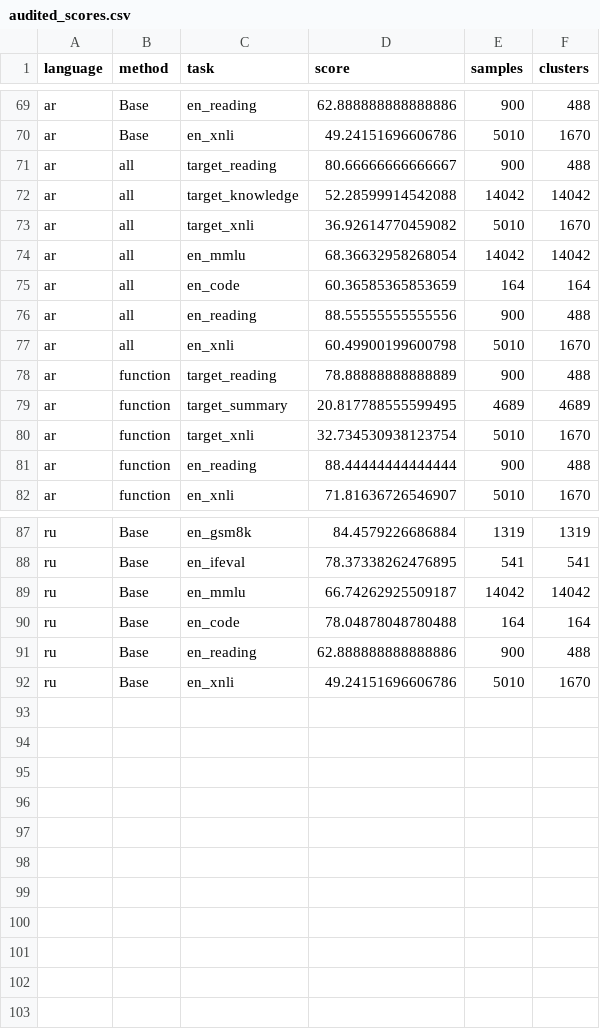
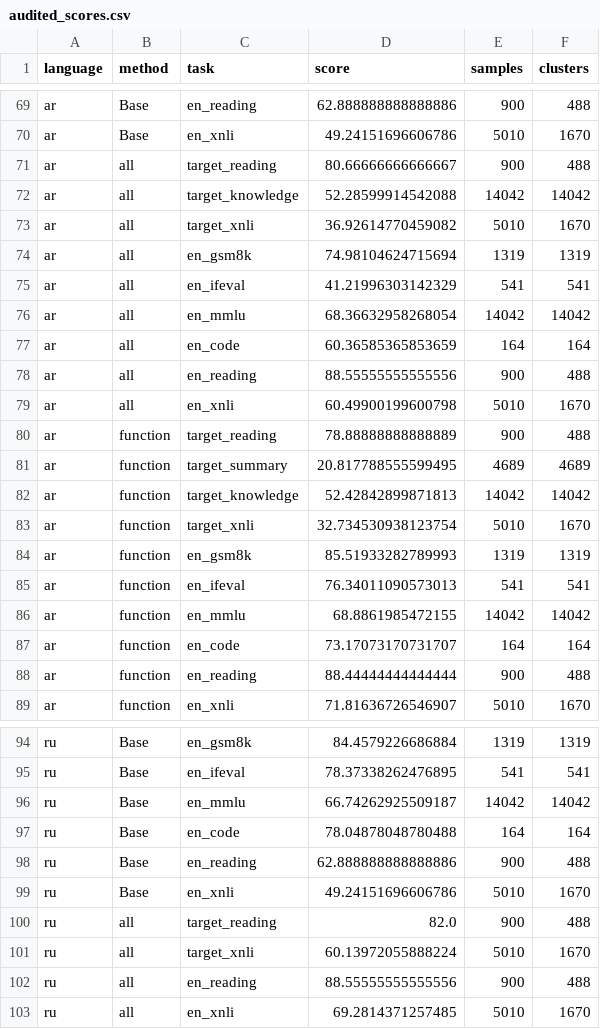
Before and after one commit to lxy308297917-cloud/Multilingual-CL-10.31, a CSV file: research/function_aware_formal_20261109/audited_scores.csv, drawn as a sheet; only a part is shown, gaps mark what is left out; the diff names each change by its address in the sheet, - before the commit and + after, or states it on an @@ line.

```diff
--- a/research/function_aware_formal_20261109/audited_scores.csv
+++ b/research/function_aware_formal_20261109/audited_scores.csv
+row 74: ar | all | en_gsm8k | 74.98104624715694 | 1319 | 1319
+row 75: ar | all | en_ifeval | 41.21996303142329 | 541 | 541
+row 82: ar | function | target_knowledge | 52.42842899871813 | 14042 | 14042
+row 84: ar | function | en_gsm8k | 85.51933282789993 | 1319 | 1319
+row 85: ar | function | en_ifeval | 76.34011090573013 | 541 | 541
+row 86: ar | function | en_mmlu | 68.8861985472155 | 14042 | 14042
+row 87: ar | function | en_code | 73.17073170731707 | 164 | 164
+row 100: ru | all | target_reading | 82.0 | 900 | 488
+row 101: ru | all | target_xnli | 60.13972055888224 | 5010 | 1670
+row 102: ru | all | en_reading | 88.55555555555556 | 900 | 488
+row 103: ru | all | en_xnli | 69.2814371257485 | 5010 | 1670
```
Also changed, not shown: research/benchmark_5plus5_20261109/base_deltas.csv, research/function_aware_formal_20261109/auxiliary_paired_changes.csv, 38 other files.
